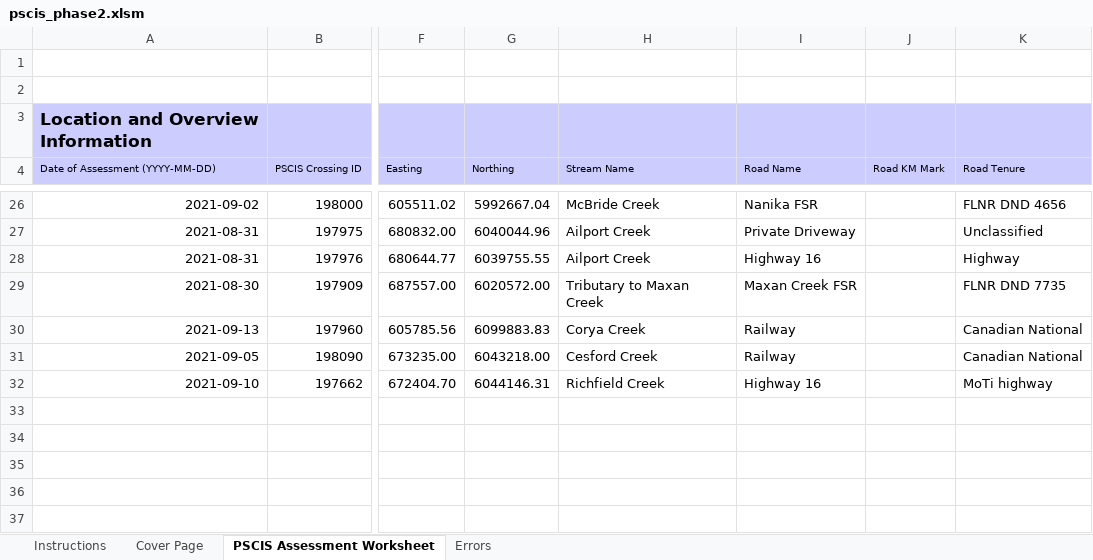
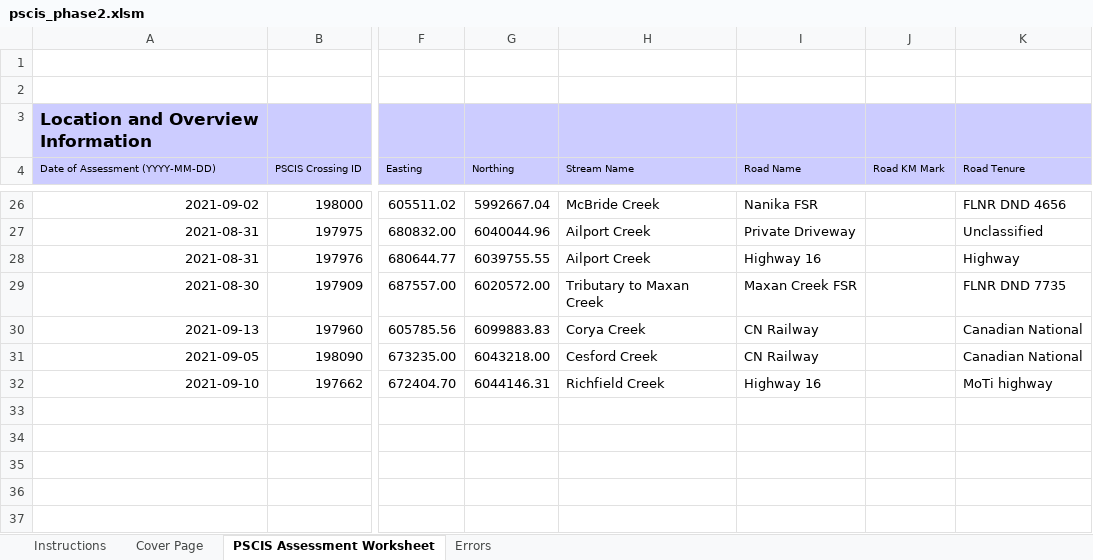
Before and after one commit to lucy-schick/fish_passage_skeena_2021_reporting, an Excel workbook: data/pscis_phase2.xlsm, sheet PSCIS Assessment Worksheet, drawn as a sheet; only a part is shown, gaps mark what is left out; values as stored, in another font and other column widths than the file's, no borders; charts and pictures and conditional formats not drawn; the diff names each change by its address in the sheet, - before the commit and + after, or states it on an @@ line.

```diff
--- a/data/pscis_phase2.xlsm (sheet PSCIS Assessment Worksheet)
+++ b/data/pscis_phase2.xlsm (sheet PSCIS Assessment Worksheet)
-I30:I31 (Road Name): Railway
+I30:I31 (Road Name): CN Railway
```
Also changed, not shown: 32 other files.
